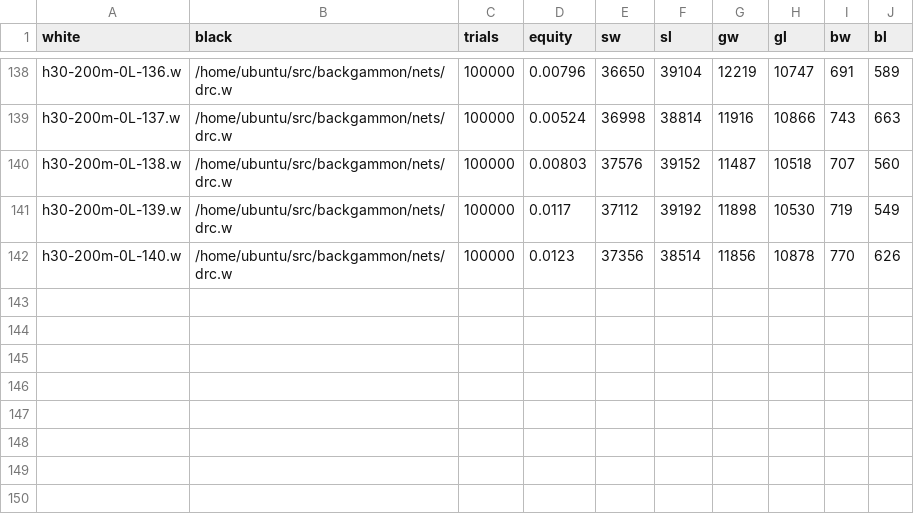
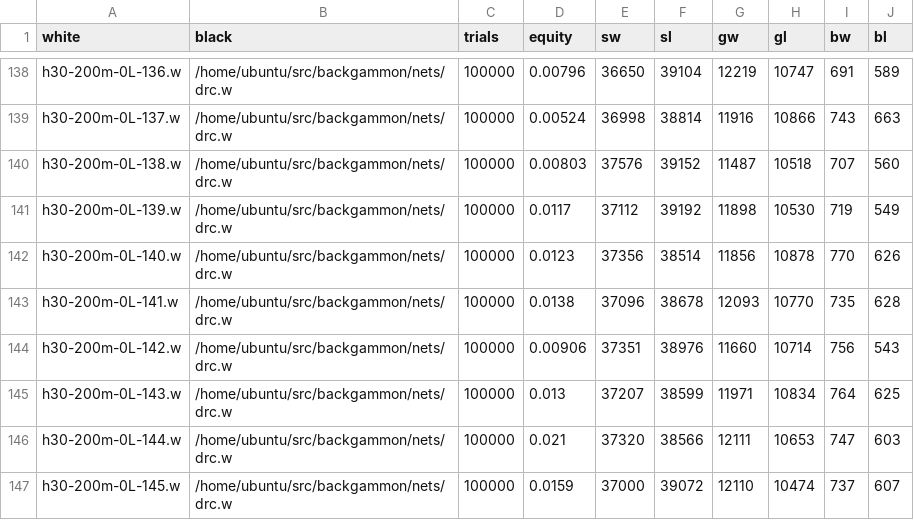
Before and after one commit to ttdoucet/bgnets, a CSV file: h30-200m-0L/h30-200m-0L.csv, drawn as a sheet; only a part is shown, gaps mark what is left out.

```diff
--- a/h30-200m-0L/h30-200m-0L.csv
+++ b/h30-200m-0L/h30-200m-0L.csv
@@ -142 +142,6 @@ h30-200m-0L-139.w, /home/ubuntu/src/backgammon/nets/drc.w, 100000, 0.0117, 37112
 h30-200m-0L-140.w, /home/ubuntu/src/backgammon/nets/drc.w, 100000, 0.0123, 37356, 38514, 11856, 10878, 770, 626
+h30-200m-0L-141.w, /home/ubuntu/src/backgammon/nets/drc.w, 100000, 0.0138, 37096, 38678, 12093, 10770, 735, 628
+h30-200m-0L-142.w, /home/ubuntu/src/backgammon/nets/drc.w, 100000, 0.00906, 37351, 38976, 11660, 10714, 756, 543
+h30-200m-0L-143.w, /home/ubuntu/src/backgammon/nets/drc.w, 100000, 0.013, 37207, 38599, 11971, 10834, 764, 625
+h30-200m-0L-144.w, /home/ubuntu/src/backgammon/nets/drc.w, 100000, 0.021, 37320, 38566, 12111, 10653, 747, 603
+h30-200m-0L-145.w, /home/ubuntu/src/backgammon/nets/drc.w, 100000, 0.0159, 37000, 39072, 12110, 10474, 737, 607
```
Also changed, not shown: h30-200m-25L/h30-200m-25L.csv, 9 other files.
